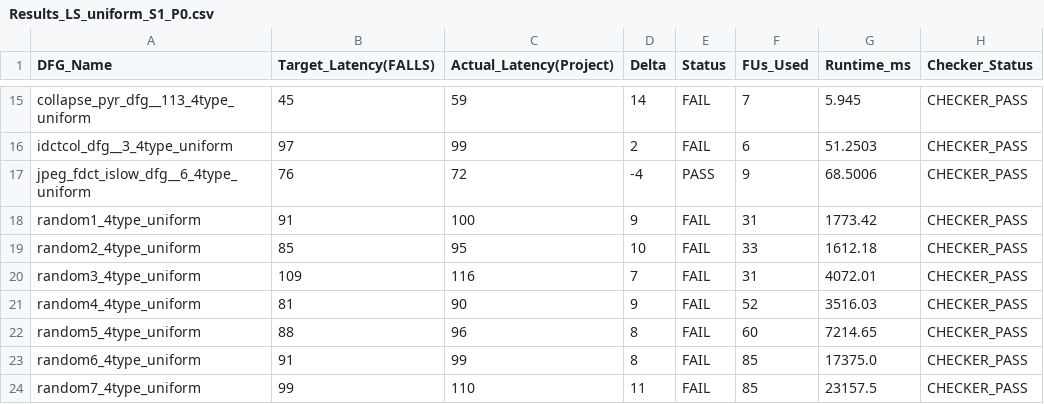
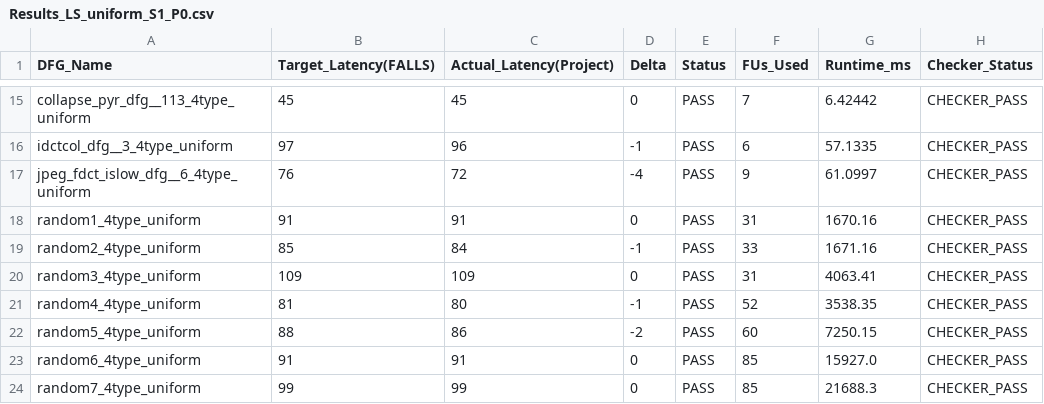
Before and after one commit to SilviaB24/Force-Driven-ML-RCS, a CSV file: LS_ML_RCS/LS_IMPROVED_CSV_OUT/Results_LS_uniform_S1_P0.csv, drawn as a sheet; only a part is shown, gaps mark what is left out; the diff covers the shown part only; the diff names each change by its address in the sheet, - before the commit and + after, or states it on an @@ line.

```diff
--- a/LS_ML_RCS/LS_IMPROVED_CSV_OUT/Results_LS_uniform_S1_P0.csv
+++ b/LS_ML_RCS/LS_IMPROVED_CSV_OUT/Results_LS_uniform_S1_P0.csv
-C15 (Actual_Latency(Project)): 59
+C15 (Actual_Latency(Project)): 45
-D15 (Delta): 14
+D15 (Delta): 0
-E15:E16 (Status): FAIL
+E15:E16 (Status): PASS
-G15 (Runtime_ms): 5.945
+G15 (Runtime_ms): 6.42442
-C16 (Actual_Latency(Project)): 99
+C16 (Actual_Latency(Project)): 96
-D16 (Delta): 2
+D16 (Delta): -1
-G16 (Runtime_ms): 51.2503
+G16 (Runtime_ms): 57.1335
-G17 (Runtime_ms): 68.5006
+G17 (Runtime_ms): 61.0997
-C18 (Actual_Latency(Project)): 100
+C18 (Actual_Latency(Project)): 91
-D18 (Delta): 9
+D18 (Delta): 0
-E18:E24 (Status): FAIL
+E18:E24 (Status): PASS
-G18 (Runtime_ms): 1773.42
+G18 (Runtime_ms): 1670.16
-C19 (Actual_Latency(Project)): 95
+C19 (Actual_Latency(Project)): 84
-D19 (Delta): 10
+D19 (Delta): -1
-G19 (Runtime_ms): 1612.18
+G19 (Runtime_ms): 1671.16
-C20 (Actual_Latency(Project)): 116
+C20 (Actual_Latency(Project)): 109
-D20 (Delta): 7
+D20 (Delta): 0
-G20 (Runtime_ms): 4072.01
+G20 (Runtime_ms): 4063.41
-C21 (Actual_Latency(Project)): 90
+C21 (Actual_Latency(Project)): 80
-D21 (Delta): 9
+D21 (Delta): -1
-G21 (Runtime_ms): 3516.03
+G21 (Runtime_ms): 3538.35
-C22 (Actual_Latency(Project)): 96
+C22 (Actual_Latency(Project)): 86
-D22 (Delta): 8
+D22 (Delta): -2
-G22 (Runtime_ms): 7214.65
+G22 (Runtime_ms): 7250.15
-C23 (Actual_Latency(Project)): 99
+C23 (Actual_Latency(Project)): 91
-D23 (Delta): 8
+D23 (Delta): 0
-G23 (Runtime_ms): 17375.0
+G23 (Runtime_ms): 15927.0
-C24 (Actual_Latency(Project)): 110
+C24 (Actual_Latency(Project)): 99
-D24 (Delta): 11
+D24 (Delta): 0
-G24 (Runtime_ms): 23157.5
+G24 (Runtime_ms): 21688.3
```
Also changed, not shown: 36 edited cells elsewhere in this file, LS_ML_RCS/LS_IMPROVED_CSV_OUT/Results_LS_invdelay_S1_P0.csv, 48 other files.
